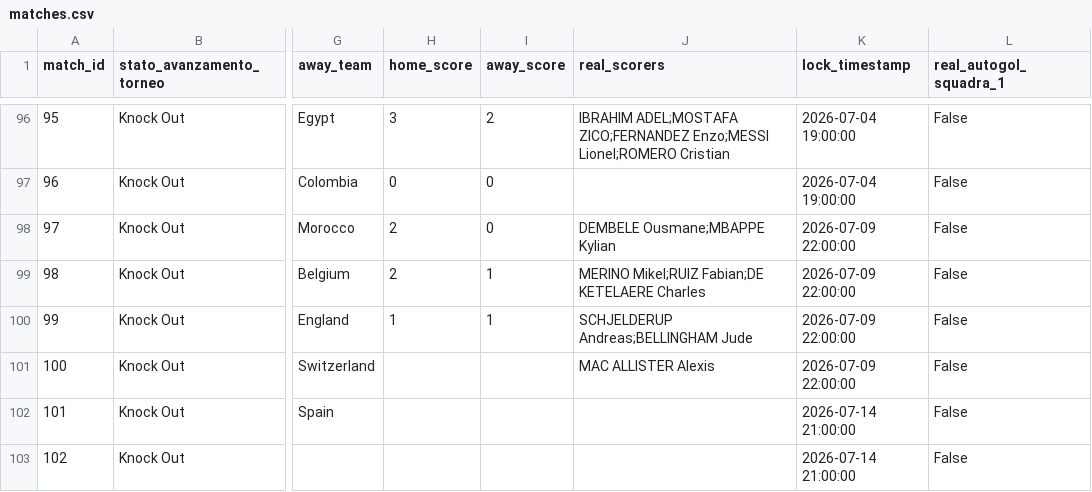
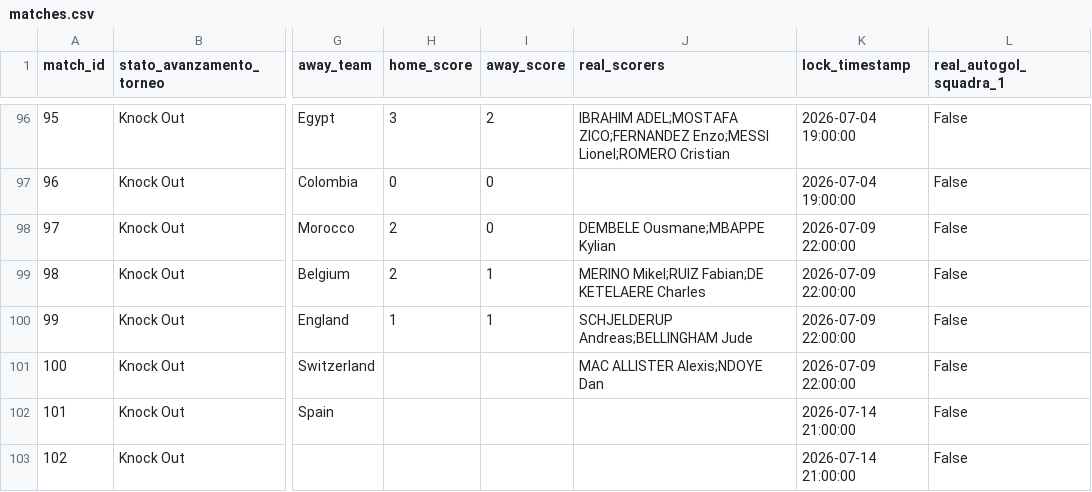
Before and after one commit to andreapoi/INNIAREBACK, a CSV file: data/matches.csv, drawn as a sheet; only a part is shown, gaps mark what is left out; the diff names each change by its address in the sheet, - before the commit and + after, or states it on an @@ line.

Commit message:
Update match schema/results - 2026-07-12 05:26:20

```diff
--- a/data/matches.csv
+++ b/data/matches.csv
-J101 (real_scorers): MAC ALLISTER Alexis
+J101 (real_scorers): MAC ALLISTER Alexis;NDOYE Dan
```
